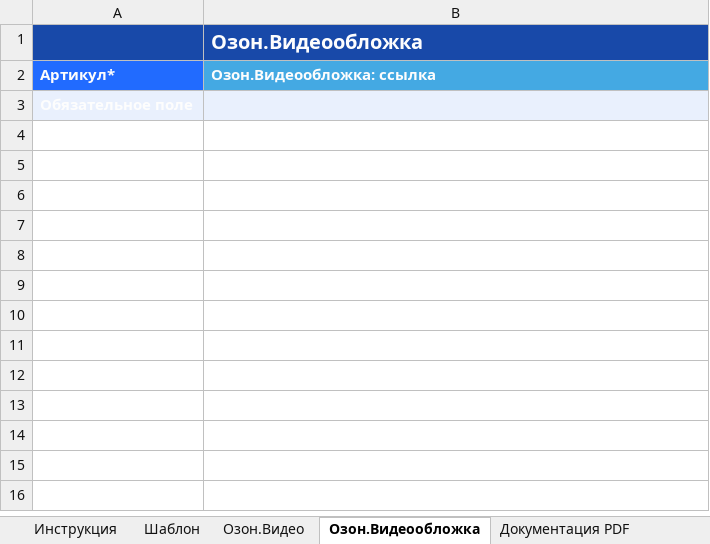
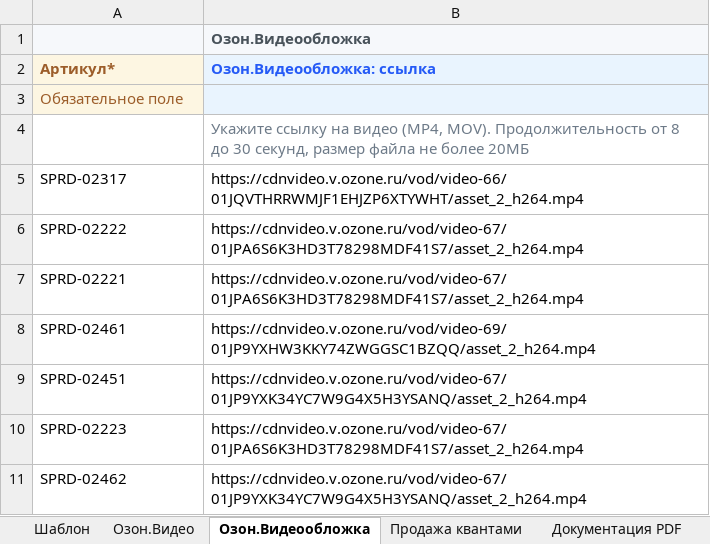
Before and after one commit to riflemanIm/pet-mui, an Excel workbook: import_data/data.xlsx, sheet Озон.Видеообложка, drawn as a sheet; values as stored, in another font and other column widths than the file's, no borders; charts and pictures not drawn; the diff names each change by its address in the sheet, - before the commit and + after, or states it on an @@ line.

```diff
--- a/import_data/data.xlsx (sheet Озон.Видеообложка)
+++ b/import_data/data.xlsx (sheet Озон.Видеообложка)
-sheet tab: Инструкция
+sheet tab: Продажа квантами
-A1:B1 fill: #1849A9
+A1:B1 fill: #F6F8FB
-B1 text colour: #FDFDFD
+B1 text colour: #48525A, text size: smaller
-A2 fill: #216BFF
+A2 fill: #FDF6E2
-A2:A3 text colour: #FDFDFD
+A2:A3 text colour: #9C5D2A
@@ B2 fill: #44A9E3 → #E9F4FE, text colour: #FDFDFD → #255AF6 @@
@@ A3 fill: #E9F0FD → #FDF6E2, bold: on → off @@
+row 4:  | Укажите ссылку на видео (MP4, MOV). Продолжительность от 8 до 30 секунд, размер файла не более 20МБ
+row 5: SPRD-02317 | https://cdnvideo.v.ozone.ru/vod/video-66/01JQVTHRRWMJF1EHJZP6XTYWHT/asset_2_h264.mp4
+row 6: SPRD-02222 | https://cdnvideo.v.ozone.ru/vod/video-67/01JPA6S6K3HD3T78298MDF41S7/asset_2_h264.mp4
+row 7: SPRD-02221 | https://cdnvideo.v.ozone.ru/vod/video-67/01JPA6S6K3HD3T78298MDF41S7/asset_2_h264.mp4
+row 8: SPRD-02461 | https://cdnvideo.v.ozone.ru/vod/video-69/01JP9YXHW3KKY74ZWGGSC1BZQQ/asset_2_h264.mp4
+row 9: SPRD-02451 | https://cdnvideo.v.ozone.ru/vod/video-67/01JP9YXK34YC7W9G4X5H3YSANQ/asset_2_h264.mp4
+row 10: SPRD-02223 | https://cdnvideo.v.ozone.ru/vod/video-67/01JPA6S6K3HD3T78298MDF41S7/asset_2_h264.mp4
+row 11: SPRD-02462 | https://cdnvideo.v.ozone.ru/vod/video-67/01JP9YXK34YC7W9G4X5H3YSANQ/asset_2_h264.mp4
```
Also changed, not shown: sheet Шаблон, sheet Озон.Видео, sheet Документация PDF, charts or pictures, 37 other files.
